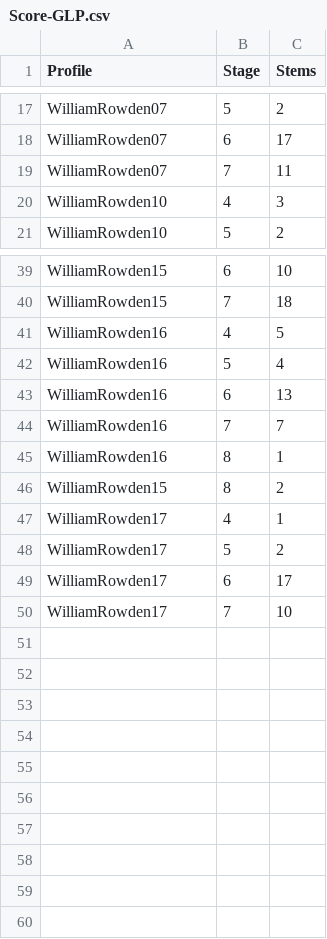
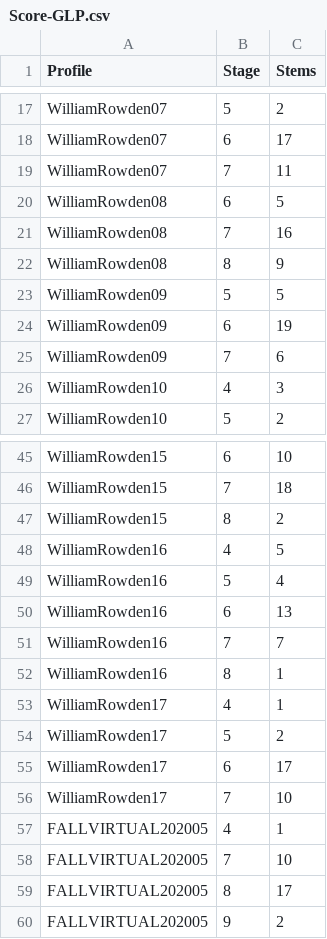
Before and after one commit to rowdenw/rowdenw.github.io, a CSV file: _data/Score-GLP.csv, drawn as a sheet; only a part is shown, gaps mark what is left out.

Commit message:
Fill in and explore data.

```diff
--- a/_data/Score-GLP.csv
+++ b/_data/Score-GLP.csv
@@ -19,2 +19,8 @@ WilliamRowden07,6,17
 WilliamRowden07,7,11
+WilliamRowden08,6,5
+WilliamRowden08,7,16
+WilliamRowden08,8,9
+WilliamRowden09,5,5
+WilliamRowden09,6,19
+WilliamRowden09,7,6
 WilliamRowden10,4,3
@@ -40,2 +46,3 @@ WilliamRowden15,6,10
 WilliamRowden15,7,18
+WilliamRowden15,8,2
 WilliamRowden16,4,5
@@ -45,3 +52,2 @@ WilliamRowden16,7,7
 WilliamRowden16,8,1
-WilliamRowden15,8,2
 WilliamRowden17,4,1
@@ -50 +56,5 @@ WilliamRowden17,6,17
 WilliamRowden17,7,10
+FALLVIRTUAL202005,4,1
+FALLVIRTUAL202005,7,10
+FALLVIRTUAL202005,8,17
+FALLVIRTUAL202005,9,2
```
Also changed, not shown: 1 other file.
